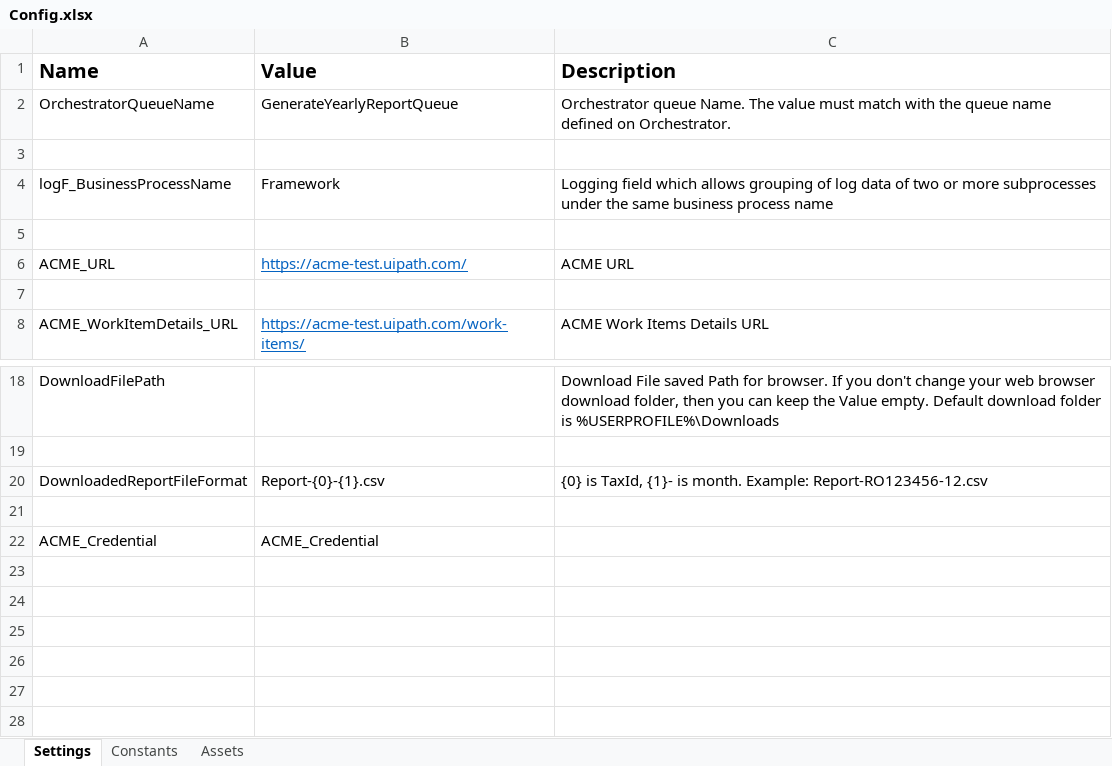
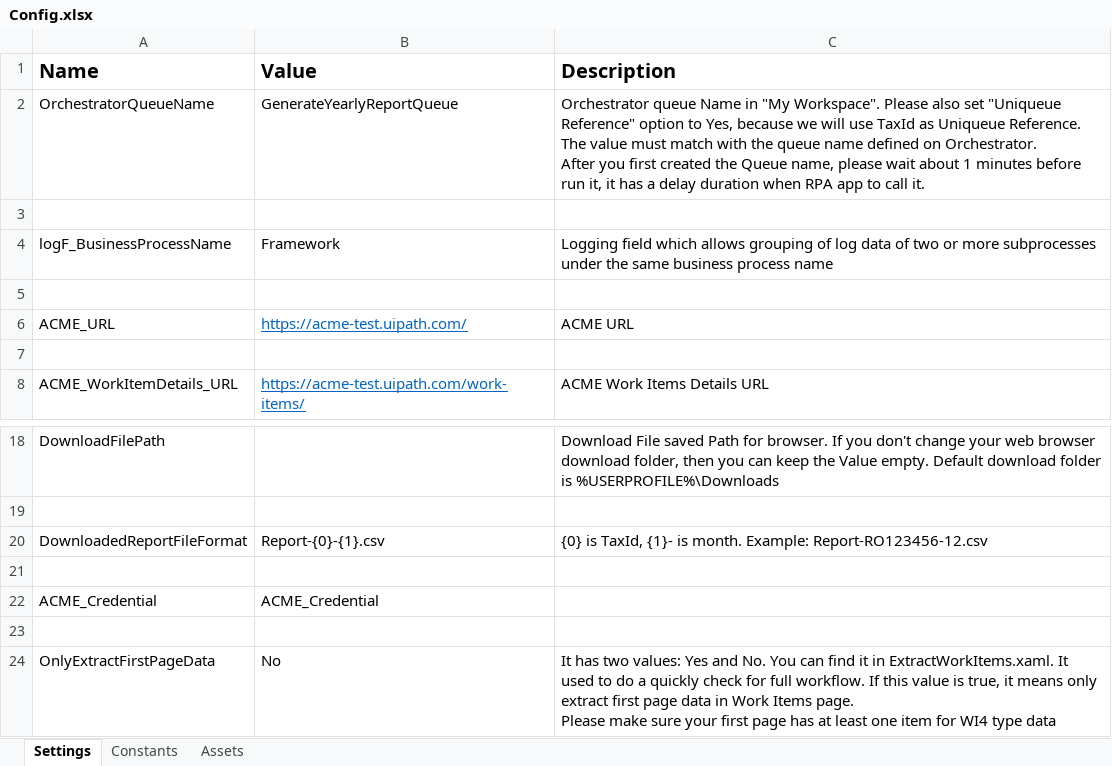
Before and after one commit to kingemma0430/GenerateYearlyReport, an Excel workbook: Data/Config.xlsx, sheet Settings, drawn as a sheet; only a part is shown, gaps mark what is left out; values as stored, in another font and other column widths than the file's, no borders; ↵ is a line break in a cell; the diff names each change by its address in the sheet, - before the commit and + after, or states it on an @@ line.

```diff
--- a/Data/Config.xlsx (sheet Settings)
+++ b/Data/Config.xlsx (sheet Settings)
-C2 (Description): Orchestrator queue Name. The value must match with the queue name defined on Orchestrator.
+C2 (Description): Orchestrator queue Name in "My Workspace". Please also set "Uniqueue Reference" option to Yes, because we will use TaxId as Uniqueue Reference. The value must match with the queue name defined on Orchestrator. ↵ After you first created the Queue name, please wait about 1 minutes before run it, it has a delay duration when RPA app to call it.
+row 23: (empty)
+row 24: OnlyExtractFirstPageData | No | It has two values: Yes and No. You can find it in ExtractWorkItems.xaml. It used to do a quickly check for full workflow. If this value is true, it means only extract first page data in Work Items page. ↵ Please make sure your first page has at least one item for WI4 type data
```
Also changed, not shown: 8 other files.
